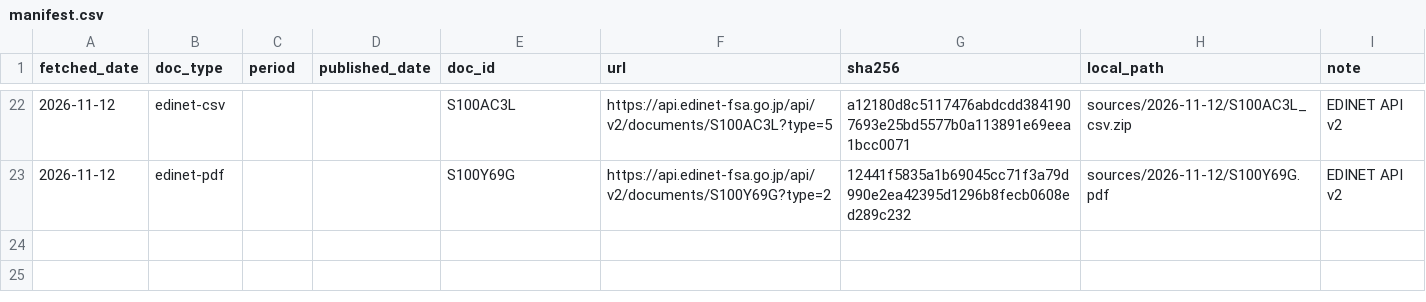
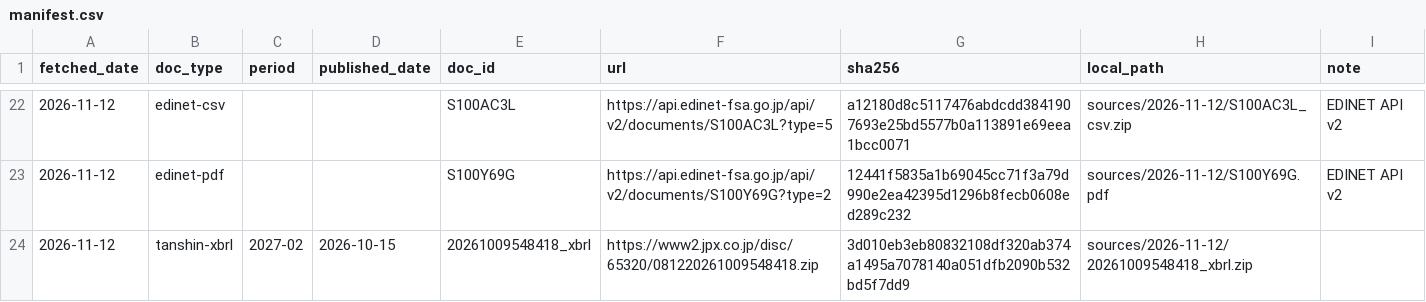
Before and after one commit to MakiOiji9/corporate-analysis, a CSV file: companies/6532_baycurrent/sources/manifest.csv, drawn as a sheet; only a part is shown, gaps mark what is left out; the diff names each change by its address in the sheet, - before the commit and + after, or states it on an @@ line.

```diff
--- a/companies/6532_baycurrent/sources/manifest.csv
+++ b/companies/6532_baycurrent/sources/manifest.csv
+row 24: 2026-11-12 | tanshin-xbrl | 2027-02 | 2026-10-15 | 20261009548418_xbrl | https://www2.jpx.co.jp/disc/65320/081220261009548418.zip | 3d010eb3eb80832108df320ab374a1495a7078140a051dfb2090b532bd5f7dd9 | sources/2026-11-12/20261009548418_xbrl.zip
```
Also changed, not shown: 2 other files.
